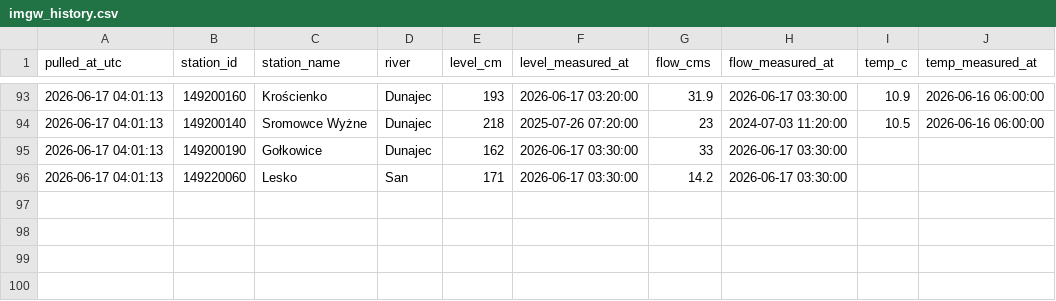
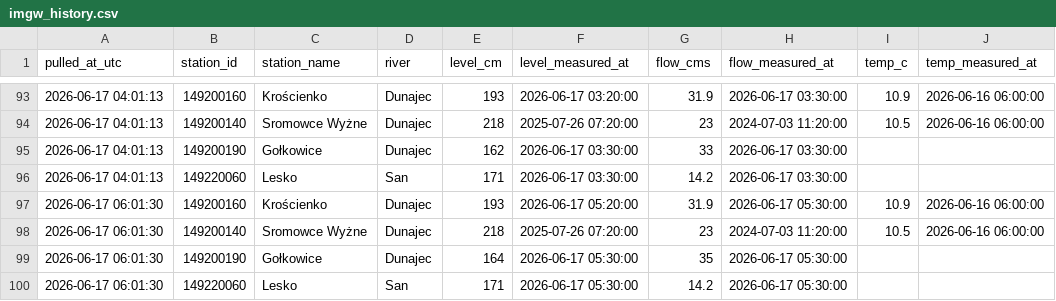
Before and after one commit to Alefer84/fishing_assistant, a CSV file: data/imgw_history.csv, drawn as a sheet; only a part is shown, gaps mark what is left out.

```diff
--- a/data/imgw_history.csv
+++ b/data/imgw_history.csv
@@ -96 +96,5 @@ pulled_at_utc,station_id,station_name,river,level_cm,level_measured_at,flow_cms,
 2026-06-17 04:01:13,149220060,Lesko,San,171,2026-06-17 03:30:00,14.2,2026-06-17 03:30:00,,
+2026-06-17 06:01:30,149200160,Krościenko,Dunajec,193,2026-06-17 05:20:00,31.9,2026-06-17 05:30:00,10.9,2026-06-16 06:00:00
+2026-06-17 06:01:30,149200140,Sromowce Wyżne,Dunajec,218,2025-07-26 07:20:00,23,2024-07-03 11:20:00,10.5,2026-06-16 06:00:00
+2026-06-17 06:01:30,149200190,Gołkowice,Dunajec,164,2026-06-17 05:30:00,35,2026-06-17 05:30:00,,
+2026-06-17 06:01:30,149220060,Lesko,San,171,2026-06-17 05:30:00,14.2,2026-06-17 05:30:00,,
```
